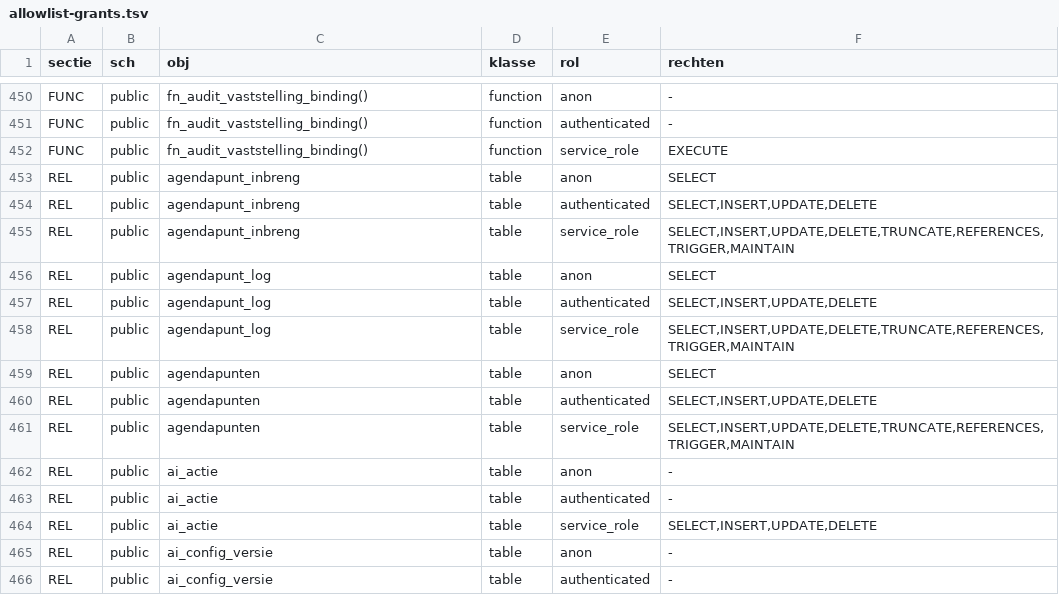
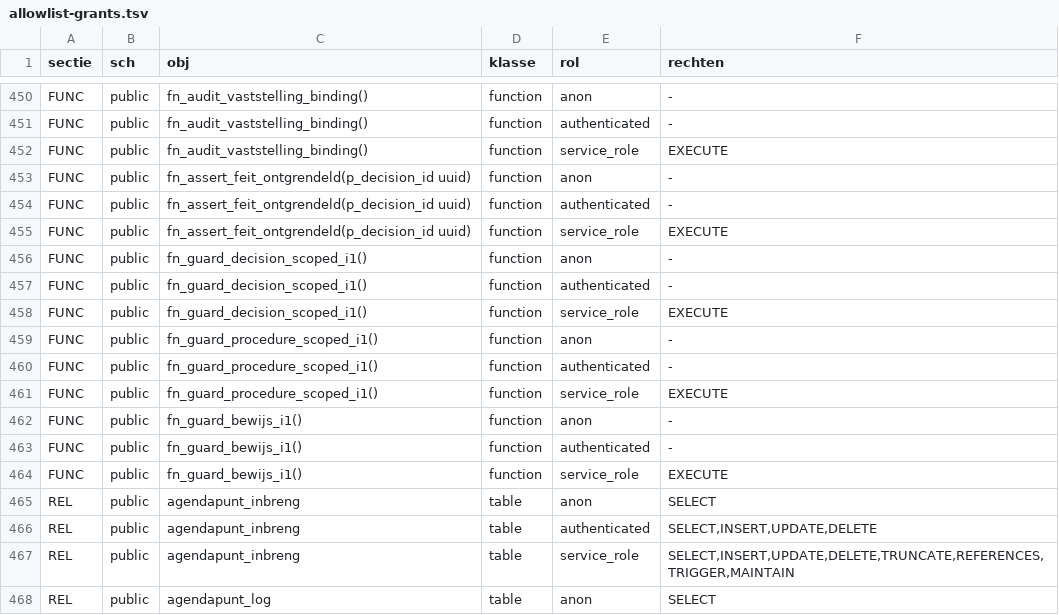
Before and after one commit to merlinijzerman/Bestuurdersportaal, a TSV file: supabase/checks/allowlist-grants.tsv, drawn as a sheet; only a part is shown, gaps mark what is left out; the shorter side is filled out with more unchanged rows; the diff names each change by its address in the sheet, - before the commit and + after, or states it on an @@ line.

```diff
--- a/supabase/checks/allowlist-grants.tsv
+++ b/supabase/checks/allowlist-grants.tsv
+row 453: FUNC | public | fn_assert_feit_ontgrendeld(p_decision_id uuid) | function | anon | -
+row 454: FUNC | public | fn_assert_feit_ontgrendeld(p_decision_id uuid) | function | authenticated | -
+row 455: FUNC | public | fn_assert_feit_ontgrendeld(p_decision_id uuid) | function | service_role | EXECUTE
+row 456: FUNC | public | fn_guard_decision_scoped_i1() | function | anon | -
+row 457: FUNC | public | fn_guard_decision_scoped_i1() | function | authenticated | -
+row 458: FUNC | public | fn_guard_decision_scoped_i1() | function | service_role | EXECUTE
+row 459: FUNC | public | fn_guard_procedure_scoped_i1() | function | anon | -
+row 460: FUNC | public | fn_guard_procedure_scoped_i1() | function | authenticated | -
+row 461: FUNC | public | fn_guard_procedure_scoped_i1() | function | service_role | EXECUTE
+row 462: FUNC | public | fn_guard_bewijs_i1() | function | anon | -
+row 463: FUNC | public | fn_guard_bewijs_i1() | function | authenticated | -
+row 464: FUNC | public | fn_guard_bewijs_i1() | function | service_role | EXECUTE
```
Also changed, not shown: 7 other files.
